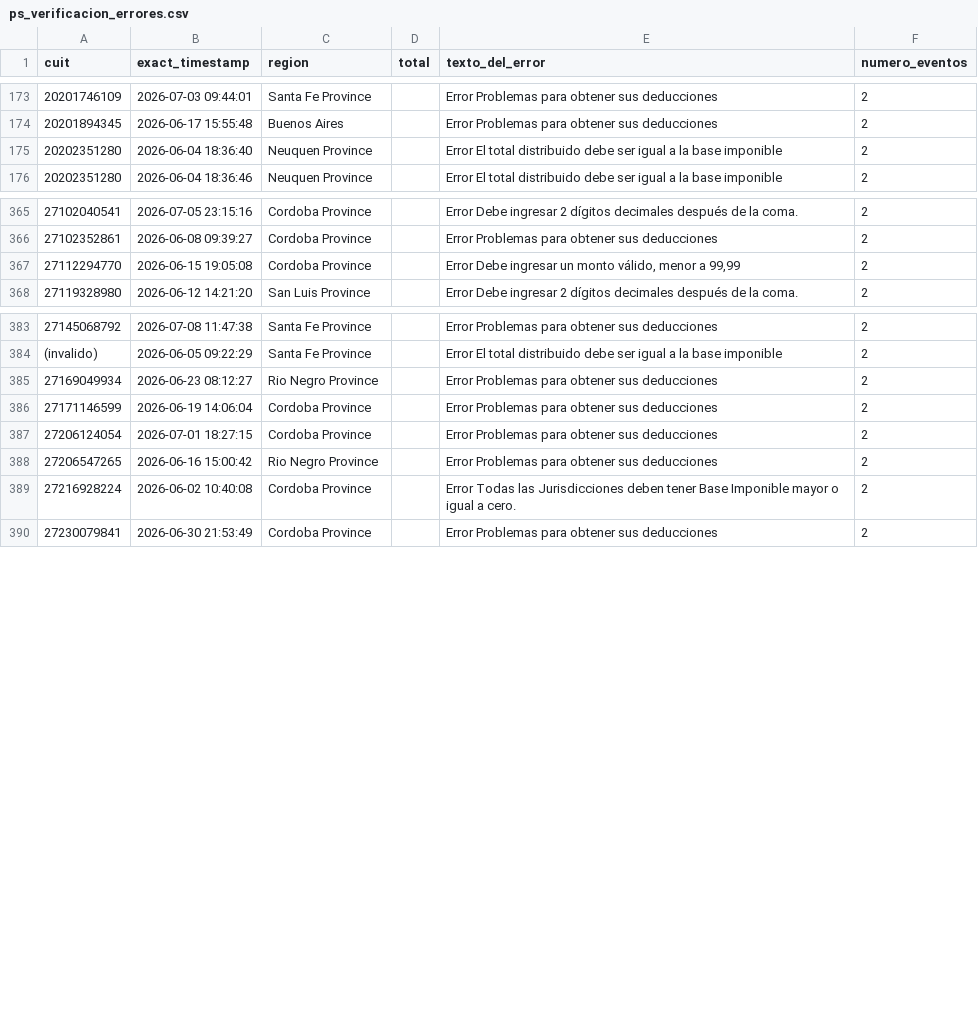
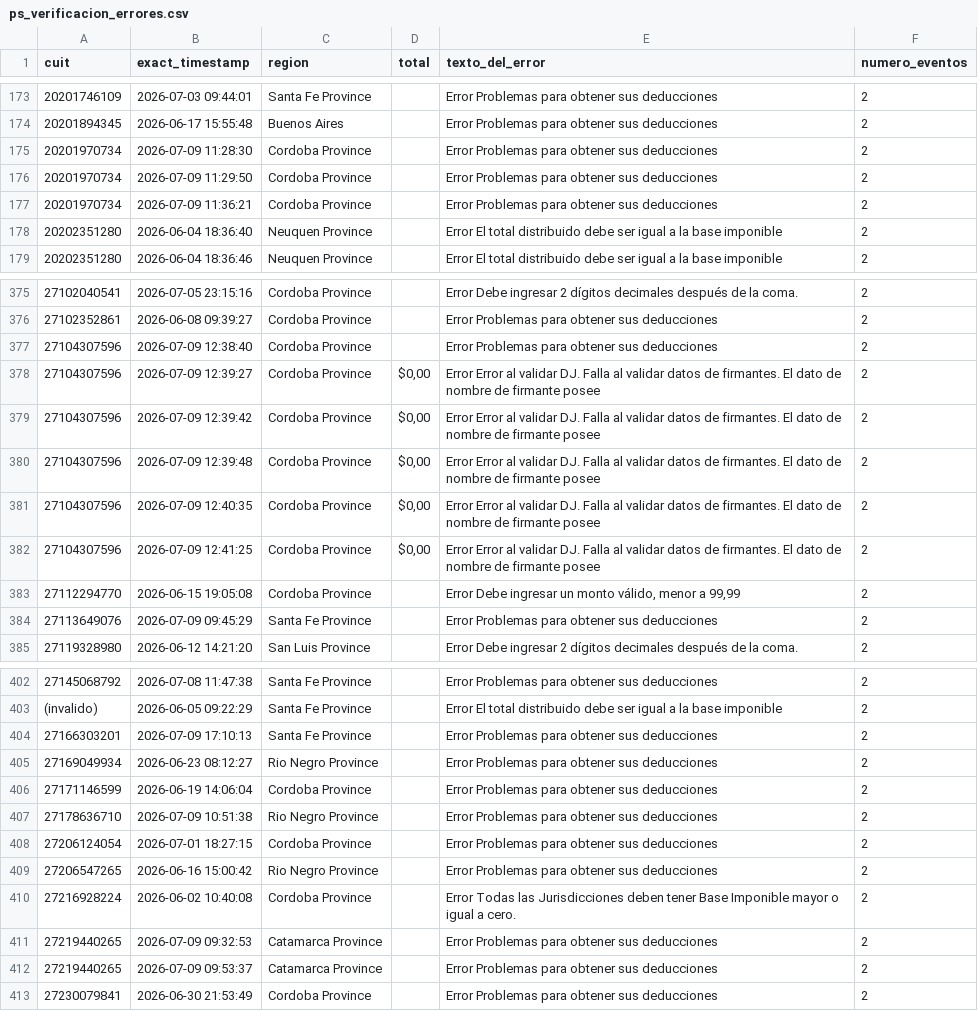
Before and after one commit to framirez-comarb/ps-verificacion-comarb, a CSV file: ps_verificacion_errores.csv, drawn as a sheet; only a part is shown, gaps mark what is left out; the diff covers the shown part only; the diff names each change by its address in the sheet, - before the commit and + after, or states it on an @@ line.

```diff
--- a/ps_verificacion_errores.csv
+++ b/ps_verificacion_errores.csv
+row 175: 20201970734 | 2026-07-09 11:28:30 | Cordoba Province |  | Error Problemas para obtener sus deducciones | 2
+row 176: 20201970734 | 2026-07-09 11:29:50 | Cordoba Province |  | Error Problemas para obtener sus deducciones | 2
+row 177: 20201970734 | 2026-07-09 11:36:21 | Cordoba Province |  | Error Problemas para obtener sus deducciones | 2
+row 377: 27104307596 | 2026-07-09 12:38:40 | Cordoba Province |  | Error Problemas para obtener sus deducciones | 2
+row 378: 27104307596 | 2026-07-09 12:39:27 | Cordoba Province | $0,00 | Error Error al validar DJ. Falla al validar datos de firmantes. El dato de nombre de firmante posee | 2
+row 379: 27104307596 | 2026-07-09 12:39:42 | Cordoba Province | $0,00 | Error Error al validar DJ. Falla al validar datos de firmantes. El dato de nombre de firmante posee | 2
+row 380: 27104307596 | 2026-07-09 12:39:48 | Cordoba Province | $0,00 | Error Error al validar DJ. Falla al validar datos de firmantes. El dato de nombre de firmante posee | 2
+row 381: 27104307596 | 2026-07-09 12:40:35 | Cordoba Province | $0,00 | Error Error al validar DJ. Falla al validar datos de firmantes. El dato de nombre de firmante posee | 2
+row 382: 27104307596 | 2026-07-09 12:41:25 | Cordoba Province | $0,00 | Error Error al validar DJ. Falla al validar datos de firmantes. El dato de nombre de firmante posee | 2
+row 384: 27113649076 | 2026-07-09 09:45:29 | Santa Fe Province |  | Error Problemas para obtener sus deducciones | 2
+row 404: 27166303201 | 2026-07-09 17:10:13 | Santa Fe Province |  | Error Problemas para obtener sus deducciones | 2
+row 407: 27178636710 | 2026-07-09 10:51:38 | Rio Negro Province |  | Error Problemas para obtener sus deducciones | 2
+row 411: 27219440265 | 2026-07-09 09:32:53 | Catamarca Province |  | Error Problemas para obtener sus deducciones | 2
+row 412: 27219440265 | 2026-07-09 09:53:37 | Catamarca Province |  | Error Problemas para obtener sus deducciones | 2
```
Also changed, not shown: 15 added rows elsewhere in this file, ps_verificacion.csv, 3 other files.
